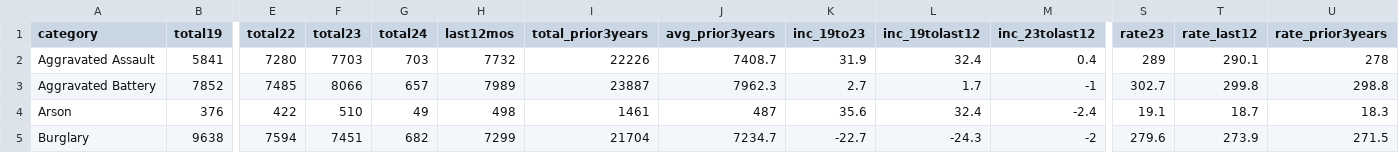
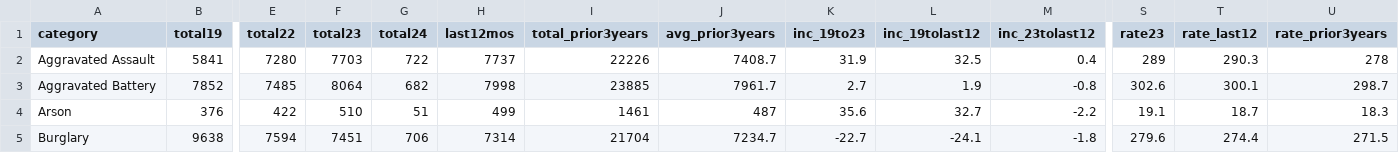
Before and after one commit to abcotvdata/safetytracker_chicago, a CSV file: data/output/city/citywide_category.csv, drawn as a sheet; only a part is shown, gaps mark what is left out; the diff covers the shown part only; the diff names each change by its address in the sheet, - before the commit and + after, or states it on an @@ line.

```diff
--- a/data/output/city/citywide_category.csv
+++ b/data/output/city/citywide_category.csv
-G2 (total24): 703
+G2 (total24): 722
-H2 (last12mos): 7732
+H2 (last12mos): 7737
-L2 (inc_19tolast12): 32.4
+L2 (inc_19tolast12): 32.5
-T2 (rate_last12): 290.1
+T2 (rate_last12): 290.3
-F3 (total23): 8066
+F3 (total23): 8064
-G3 (total24): 657
+G3 (total24): 682
-H3 (last12mos): 7989
+H3 (last12mos): 7998
-I3 (total_prior3years): 23887
+I3 (total_prior3years): 23885
-J3 (avg_prior3years): 7962.3
+J3 (avg_prior3years): 7961.7
-L3 (inc_19tolast12): 1.7
+L3 (inc_19tolast12): 1.9
-M3 (inc_23tolast12): -1
+M3 (inc_23tolast12): -0.8
-S3 (rate23): 302.7
+S3 (rate23): 302.6
-T3 (rate_last12): 299.8
+T3 (rate_last12): 300.1
-U3 (rate_prior3years): 298.8
+U3 (rate_prior3years): 298.7
-G4 (total24): 49
+G4 (total24): 51
-H4 (last12mos): 498
+H4 (last12mos): 499
-L4 (inc_19tolast12): 32.4
+L4 (inc_19tolast12): 32.7
-M4 (inc_23tolast12): -2.4
+M4 (inc_23tolast12): -2.2
-G5 (total24): 682
+G5 (total24): 706
-H5 (last12mos): 7299
+H5 (last12mos): 7314
-L5 (inc_19tolast12): -24.3
+L5 (inc_19tolast12): -24.1
-M5 (inc_23tolast12): -2
+M5 (inc_23tolast12): -1.8
-T5 (rate_last12): 273.9
+T5 (rate_last12): 274.4
```
Also changed, not shown: 136 edited cells elsewhere in this file, data/output/areas/area_category.csv, data/output/areas/property_area.csv, 49 other files.
